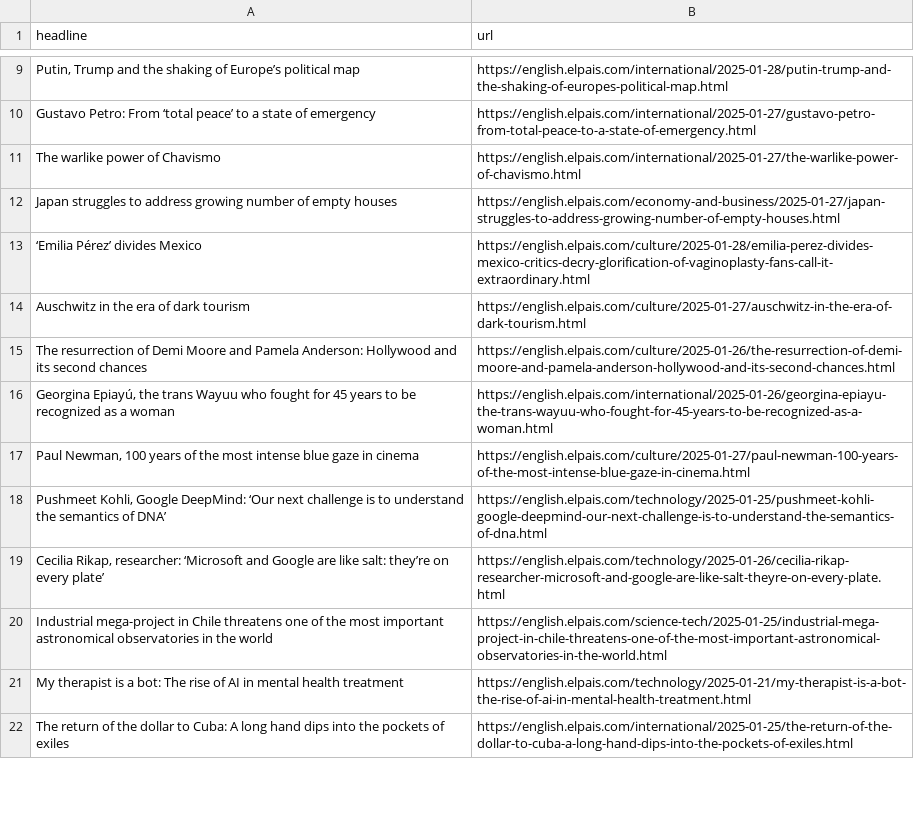
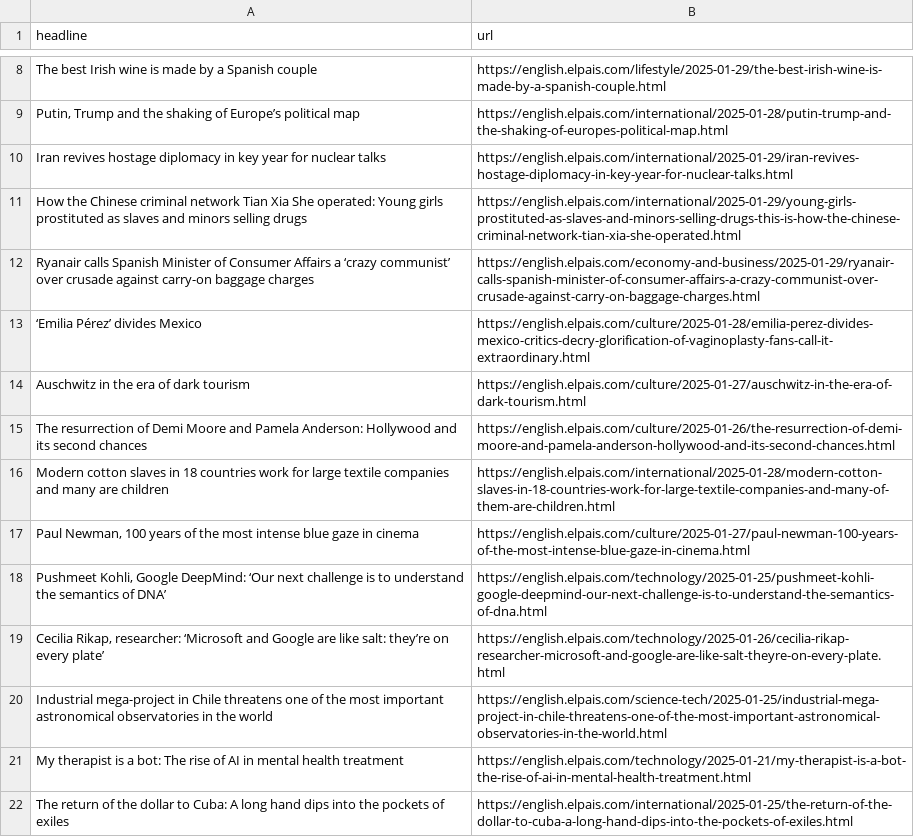
Before and after one commit to ElisabethLind/el_Pais_autoscraper, a CSV file: headlines.csv, drawn as a sheet; only a part is shown, gaps mark what is left out; removed rows and columns are numbered as before the commit, all else as after; the diff covers the shown part only; the diff names each change by its address in the sheet, - before the commit and + after, or states it on an @@ line.

```diff
--- a/headlines.csv
+++ b/headlines.csv
+row 8: The best Irish wine is made by a Spanish couple | https://english.elpais.com/lifestyle/2025-01-29/the-best-irish-wine-is-made-by-a-spanish-couple.html
-row 10: Gustavo Petro: From ‘total peace’ to a state of emergency | https://english.elpais.com/international/2025-01-27/gustavo-petro-from-total-peace-to-a-state-of-emergency.html
-row 11: The warlike power of Chavismo | https://english.elpais.com/international/2025-01-27/the-warlike-power-of-chavismo.html
@@ row 12 moved to row 23: Japan struggles to address growing numbe… @@
+row 10: Iran revives hostage diplomacy in key year for nuclear talks | https://english.elpais.com/international/2025-01-29/iran-revives-hostage-diplomacy-in-key-year-for-nuclear-talks.html
+row 11: How the Chinese criminal network Tian Xia She operated: Young girls prostituted as slaves and minors selling drugs | https://english.elpais.com/international/2025-01-29/young-girls-prostituted-as-slaves-and-minors-selling-drugs-this-is-how-the-chinese-criminal-network-tian-xia-she-operated.html
+row 12: Ryanair calls Spanish Minister of Consumer Affairs a ‘crazy communist’ over crusade against carry-on baggage charges | https://english.elpais.com/economy-and-business/2025-01-29/ryanair-calls-spanish-minister-of-consumer-affairs-a-crazy-communist-over-crusade-against-carry-on-baggage-charges.html
@@ row 16 moved to row 39: Georgina Epiayú, the trans Wayuu who fou… @@
@@ row 8 moved to row 16: Modern cotton slaves in 18 countries wor… @@
```
Also changed, not shown: 6 added rows, 8 removed rows and 1 edited cell elsewhere in this file.
